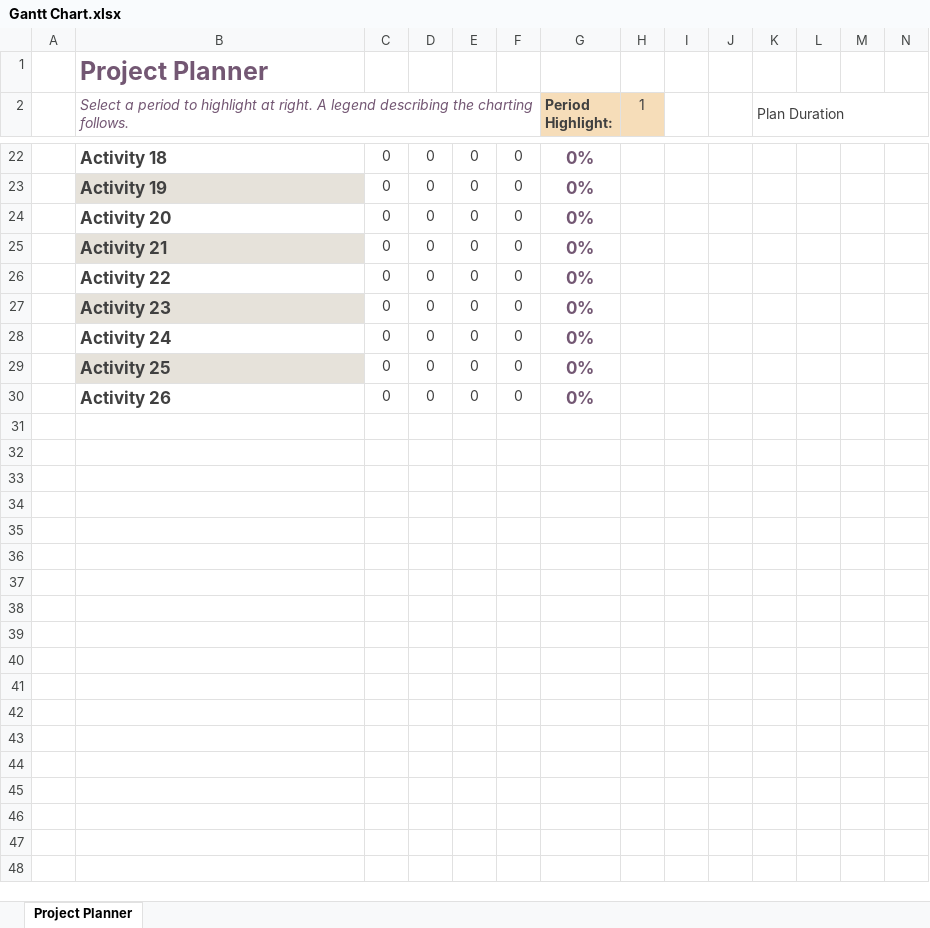
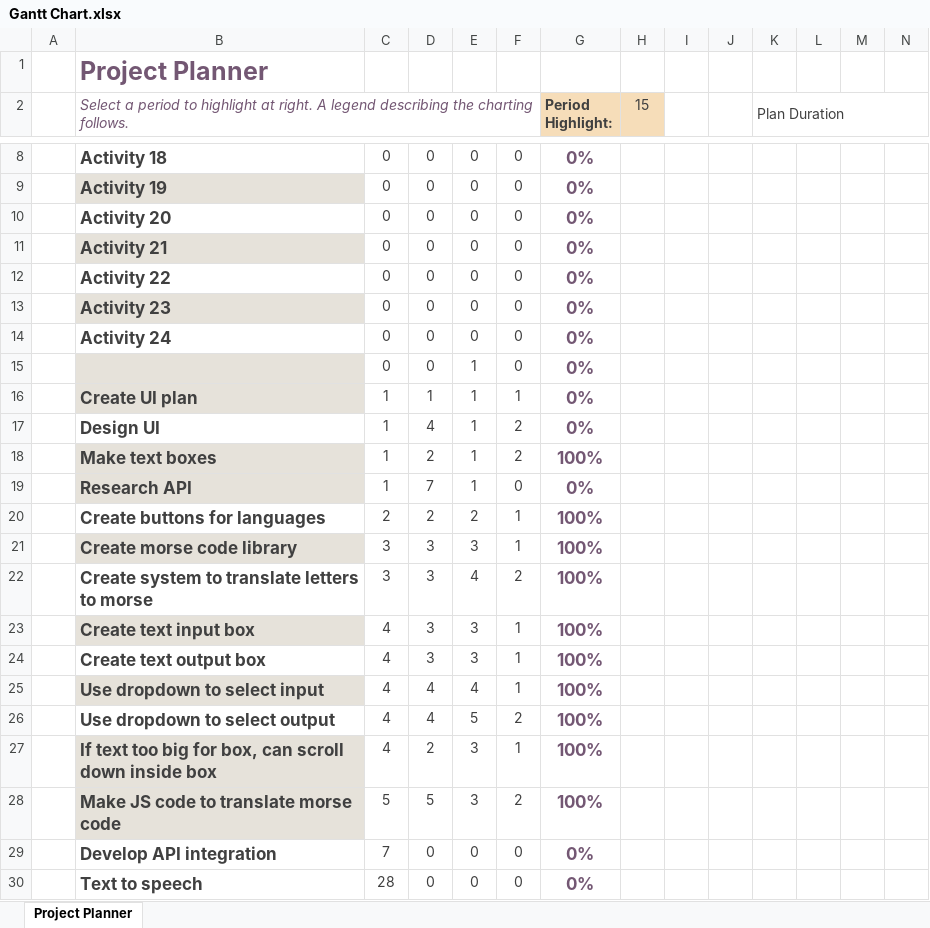
Before and after one commit to KayleighSoane/COMP1004ComputingProject, an Excel workbook: Gantt Chart.xlsx, sheet Project Planner, drawn as a sheet; only a part is shown, gaps mark what is left out; values as stored, in another font and other column widths than the file's, no borders; conditional formats not drawn; rows hold the shown columns only; the diff covers the shown part only; the diff names each change by its address in the sheet, - before the commit and + after, or states it on an @@ line.

Commit message:
Finished layout of wpa
can translate morse to english and vice versa. need to translate other languages and code buttons

```diff
--- a/Gantt Chart.xlsx (sheet Project Planner)
+++ b/Gantt Chart.xlsx (sheet Project Planner)
-H2: 1
+H2: 15
+row 15:  |  | 0 | 0 | 1 | 0 | 0%
+row 16:  | Create UI plan | 1 | 1 | 1 | 1 | 0%
@@ row 6 moved to row 17: Design UI @@
+row 18:  | Make text boxes | 1 | 2 | 1 | 2 | 100%
+row 19:  | Research API | 1 | 7 | 1 | 0 | 0%
+row 20:  | Create buttons for languages | 2 | 2 | 2 | 1 | 100%
+row 21:  | Create morse code library | 3 | 3 | 3 | 1 | 100%
+row 22:  | Create system to translate letters to morse | 3 | 3 | 4 | 2 | 100%
+row 23:  | Create text input box | 4 | 3 | 3 | 1 | 100%
+row 24:  | Create text output box | 4 | 3 | 3 | 1 | 100%
+row 25:  | Use dropdown to select input | 4 | 4 | 4 | 1 | 100%
+row 26:  | Use dropdown to select output | 4 | 4 | 5 | 2 | 100%
+row 27:  | If text too big for box, can scroll down inside box | 4 | 2 | 3 | 1 | 100%
+row 28:  | Make JS code to translate morse code | 5 | 5 | 3 | 2 | 100%
-B29: Activity 25
+B29: Develop API integration
-B29 fill: #E6E2DA
+B29 fill: none
-C29: 0
+C29: 7
-B30: Activity 26
+B30: Text to speech
-C30: 0
+C30: 28
```
Also changed, not shown: 13 removed rows and 5 edited cells elsewhere in this sheet, 14 other files.
